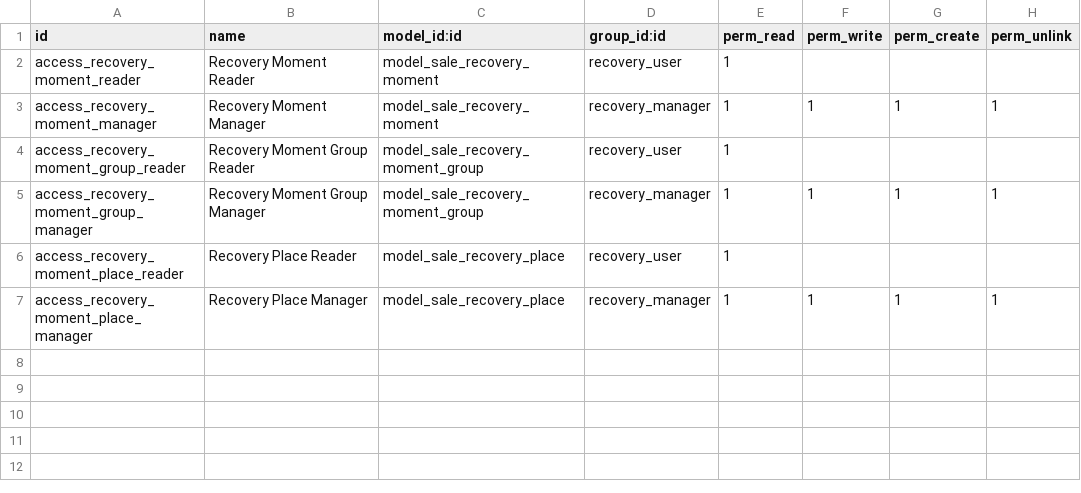
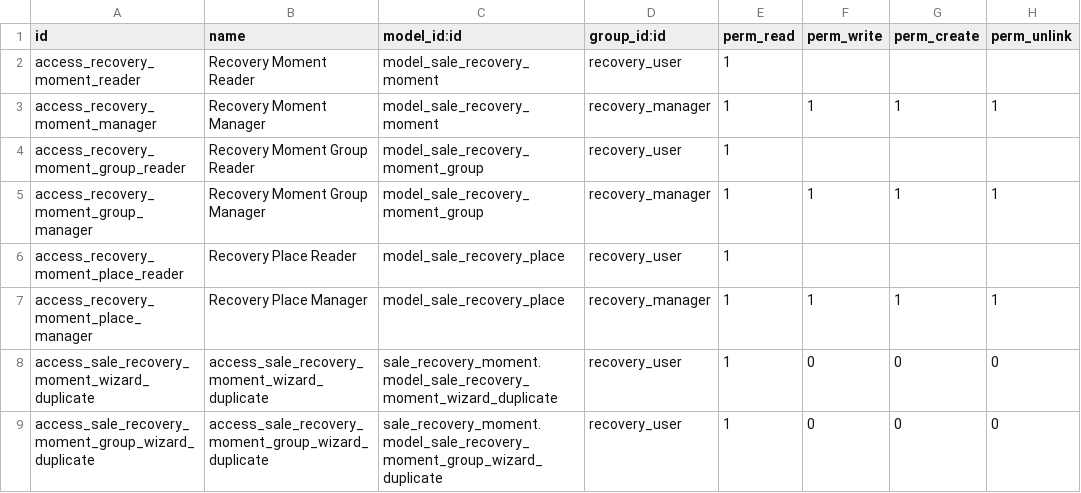
Before and after one commit to grap/grap-odoo-business, a CSV file: sale_recovery_moment/security/ir.model.access.csv, drawn as a sheet.

Commit message:
[MIG] sale_recovery_moment: Migration to 16.0 (from 12.0) - Simplify sales date. Now only one field, computed readonly = False - Classic V16 adaptation

```diff
--- a/sale_recovery_moment/security/ir.model.access.csv
+++ b/sale_recovery_moment/security/ir.model.access.csv
@@ -7 +7,3 @@ access_recovery_moment_place_reader,Recovery Place Reader,model_sale_recovery_pl
 access_recovery_moment_place_manager,Recovery Place Manager,model_sale_recovery_place,recovery_manager,1,1,1,1
+access_sale_recovery_moment_wizard_duplicate,access_sale_recovery_moment_wizard_duplicate,sale_recovery_moment.model_sale_recovery_moment_wizard_duplicate,recovery_user,1,0,0,0
+access_sale_recovery_moment_group_wizard_duplicate,access_sale_recovery_moment_group_wizard_duplicate,sale_recovery_moment.model_sale_recovery_moment_group_wizard_duplicate,recovery_user,1,0,0,0
```
Also changed, not shown: 31 other files.
